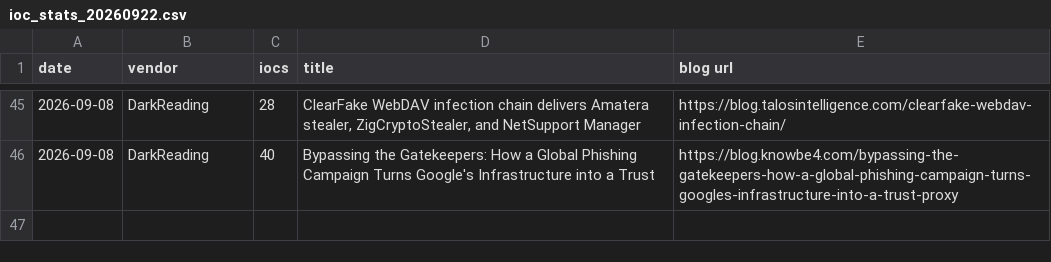
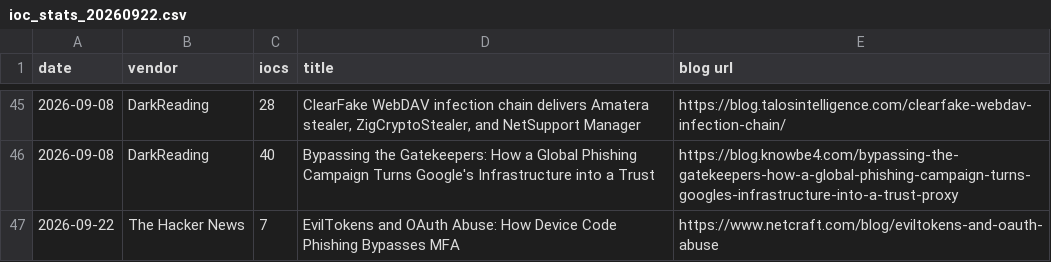
Before and after one commit to fukusuket/fukusuket.github.io, a CSV file: 2026/09/ioc_stats_20260922.csv, drawn as a sheet; only a part is shown, gaps mark what is left out.

```diff
--- a/2026/09/ioc_stats_20260922.csv
+++ b/2026/09/ioc_stats_20260922.csv
@@ -46 +46,2 @@ date,vendor,iocs,title,blog url
 2026-09-08,DarkReading,40,Bypassing the Gatekeepers: How a Global Phishing Campaign Turns Google's Infrastructure into a Trust,https://blog.knowbe4.com/bypassing-the-gatekeepers-how-a-global-phishing-campaign-turns-googles-infrastructure-into-a-trust-proxy
+2026-09-22,The Hacker News,7,EvilTokens and OAuth Abuse: How Device Code Phishing Bypasses MFA,https://www.netcraft.com/blog/eviltokens-and-oauth-abuse
```
Also changed, not shown: 1 other file.
